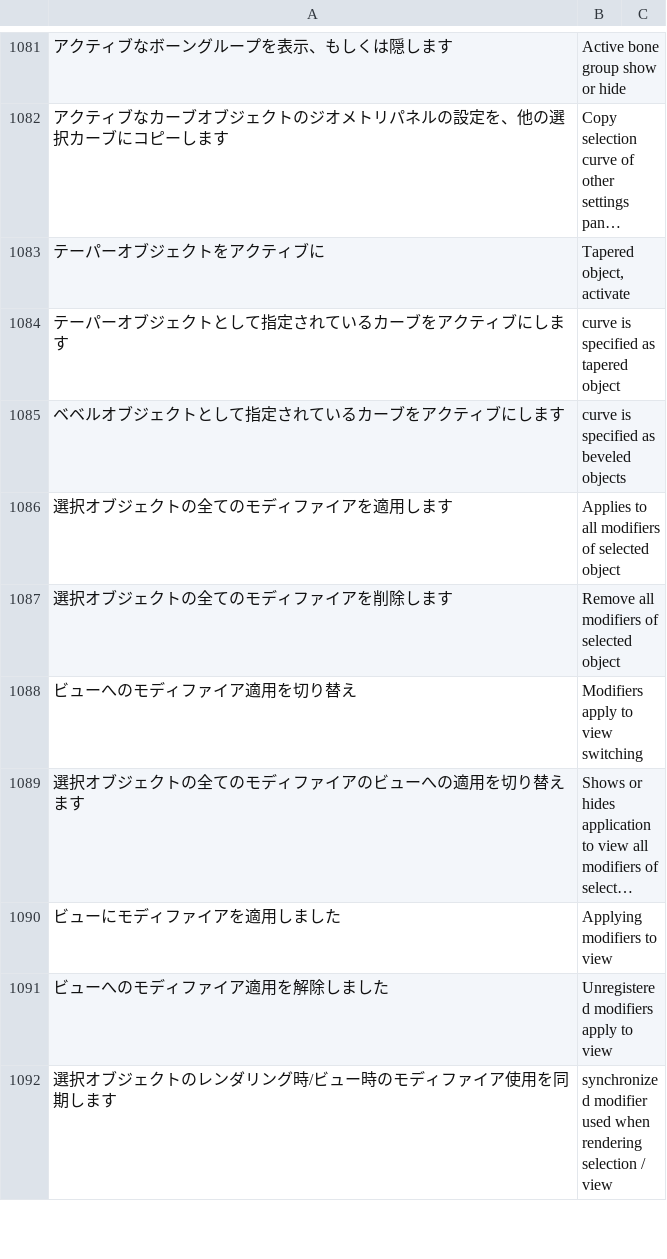
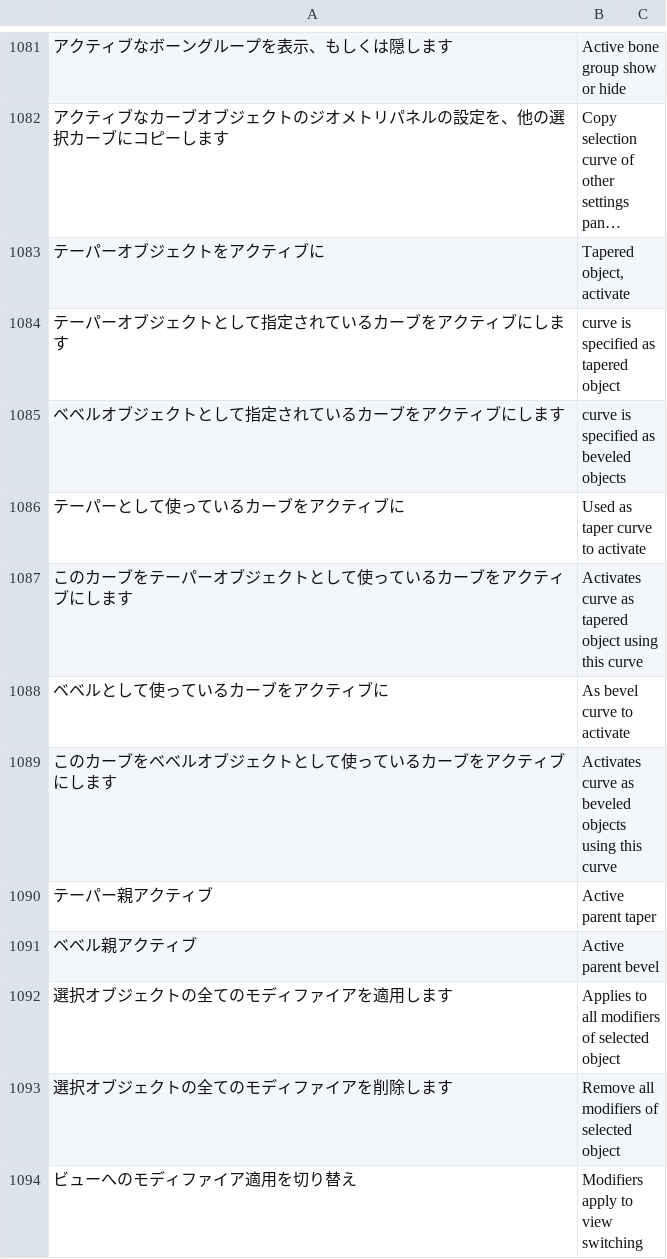
Before and after one commit to PyrokinesisStudio/Blender-Scramble-Addon, a CSV file: Scramble Addon/TranslationDictionary.csv, drawn as a sheet; only a part is shown, gaps mark what is left out; the shorter side is filled out with more unchanged rows; long unchanged cells end in ….

Commit message:
"テーパー/ベベルとして使っているカーブをアクティブに"を追加

```diff
--- a/Scramble Addon/TranslationDictionary.csv
+++ b/Scramble Addon/TranslationDictionary.csv
@@ -1086,2 +1086,8 @@
 "ベベルオブジェクトとして指定されているカーブをアクティブにします","curve is specified as beveled objects"
+"テーパーとして使っているカーブをアクティブに","Used as taper curve to activate"
+"このカーブをテーパーオブジェクトとして使っているカーブをアクティブにします","Activates curve as tapered object using this curve"
+"ベベルとして使っているカーブをアクティブに","As bevel curve to activate"
+"このカーブをベベルオブジェクトとして使っているカーブをアクティブにします","Activates curve as beveled objects using this curve"
+"テーパー親アクティブ","Active parent taper"
+"ベベル親アクティブ","Active parent bevel"
 "選択オブジェクトの全てのモディファイアを適用します","Applies to all modifiers of selected object"
```
Also changed, not shown: 2 other files.
